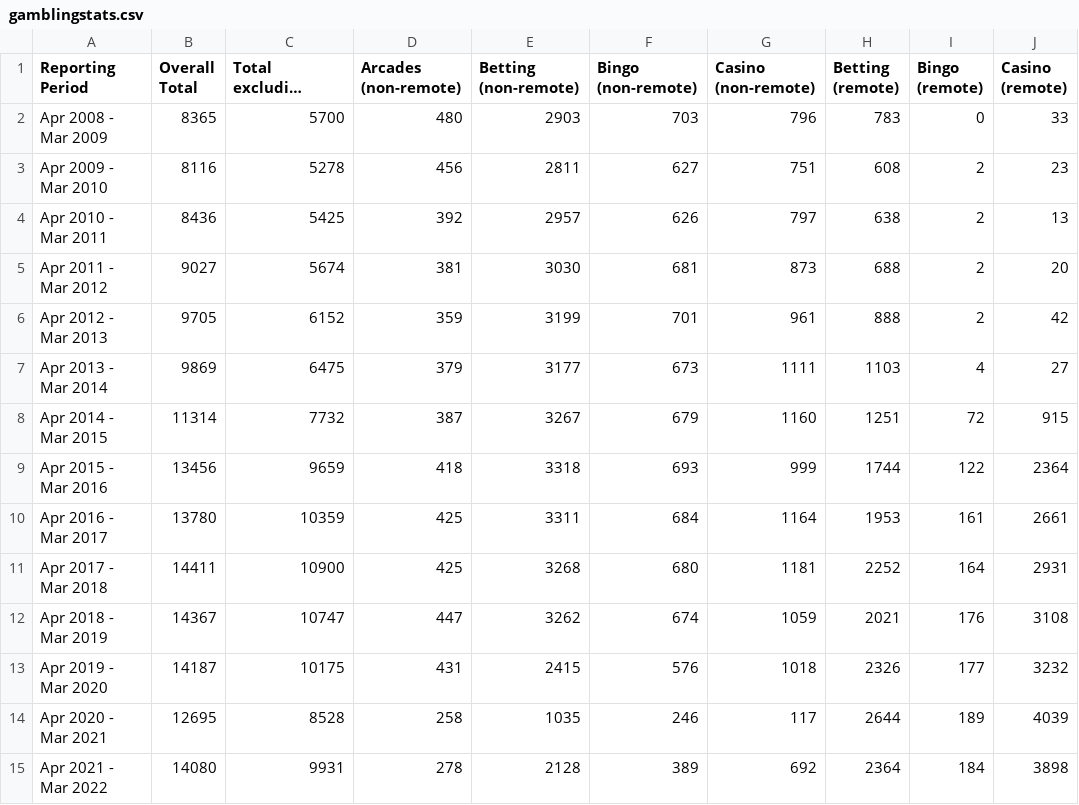
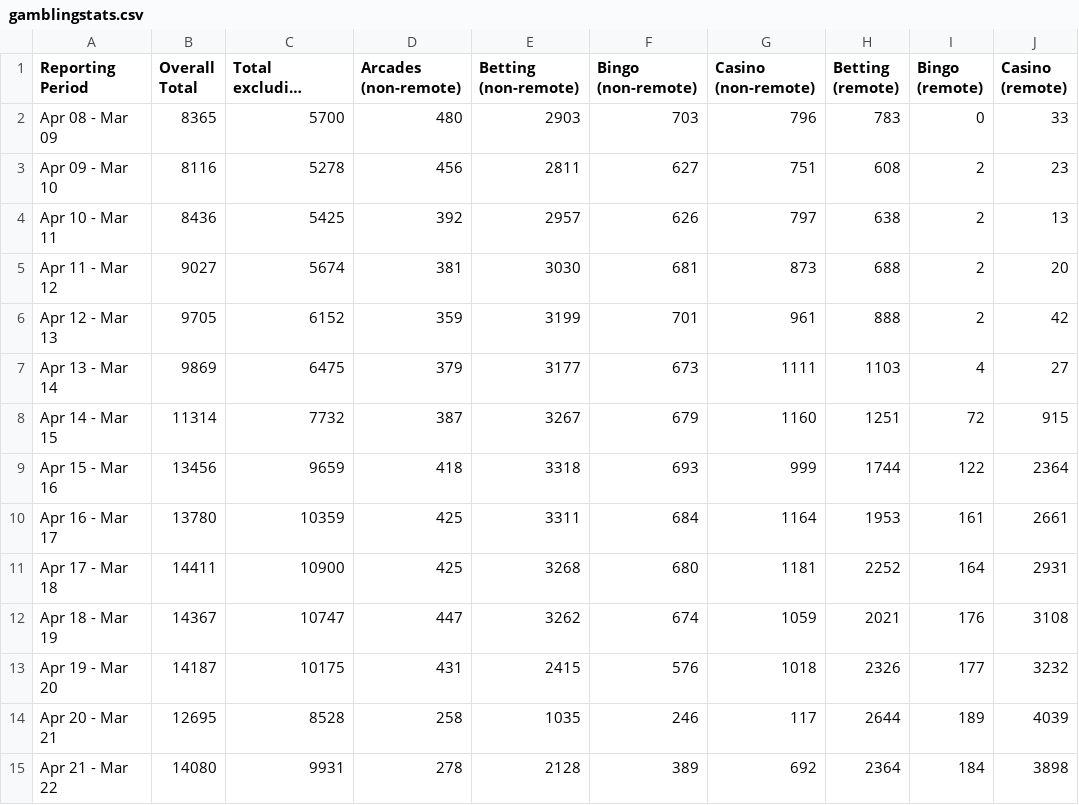
Before and after one commit to levipf/levipf.github.io, a CSV file: gamblingstats.csv, drawn as a sheet; only a part is shown; long unchanged cells end in …; the diff names each change by its address in the sheet, - before the commit and + after, or states it on an @@ line.

Commit message:
Add files via upload

```diff
--- a/gamblingstats.csv
+++ b/gamblingstats.csv
-A2 (Reporting Period): Apr 2008 - Mar 2009
+A2 (Reporting Period): Apr 08 - Mar 09
-A3 (Reporting Period): Apr 2009 - Mar 2010
+A3 (Reporting Period): Apr 09 - Mar 10
-A4 (Reporting Period): Apr 2010 - Mar 2011
+A4 (Reporting Period): Apr 10 - Mar 11
-A5 (Reporting Period): Apr 2011 - Mar 2012
+A5 (Reporting Period): Apr 11 - Mar 12
-A6 (Reporting Period): Apr 2012 - Mar 2013
+A6 (Reporting Period): Apr 12 - Mar 13
-A7 (Reporting Period): Apr 2013 - Mar 2014
+A7 (Reporting Period): Apr 13 - Mar 14
-A8 (Reporting Period): Apr 2014 - Mar 2015
+A8 (Reporting Period): Apr 14 - Mar 15
-A9 (Reporting Period): Apr 2015 - Mar 2016
+A9 (Reporting Period): Apr 15 - Mar 16
-A10 (Reporting Period): Apr 2016 - Mar 2017
+A10 (Reporting Period): Apr 16 - Mar 17
-A11 (Reporting Period): Apr 2017 - Mar 2018
+A11 (Reporting Period): Apr 17 - Mar 18
-A12 (Reporting Period): Apr 2018 - Mar 2019
+A12 (Reporting Period): Apr 18 - Mar 19
-A13 (Reporting Period): Apr 2019 - Mar 2020
+A13 (Reporting Period): Apr 19 - Mar 20
-A14 (Reporting Period): Apr 2020 - Mar 2021
+A14 (Reporting Period): Apr 20 - Mar 21
-A15 (Reporting Period): Apr 2021 - Mar 2022
+A15 (Reporting Period): Apr 21 - Mar 22
```
